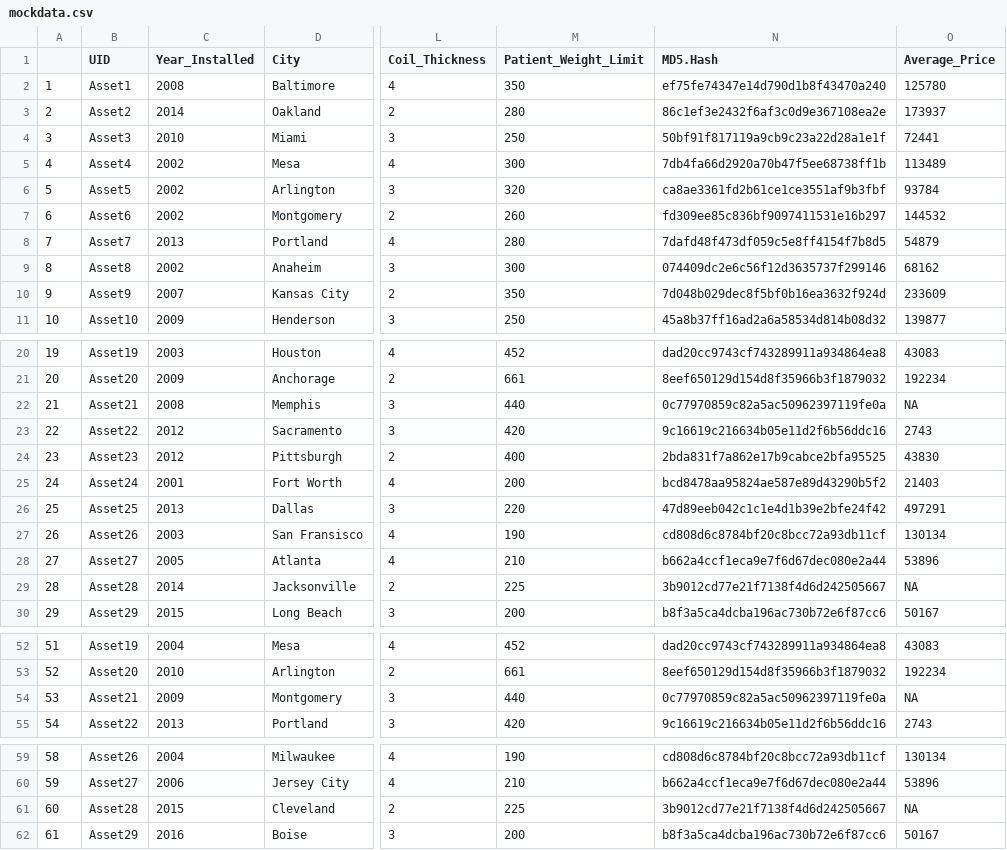
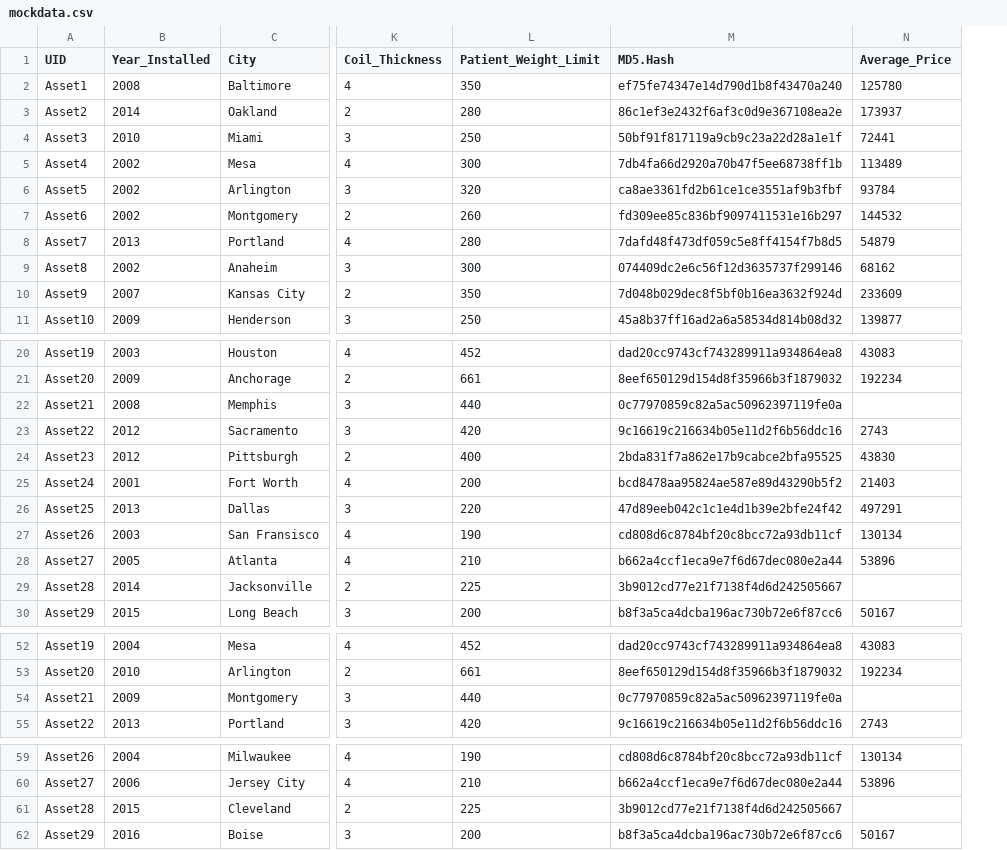
Before and after one commit to ayansaraf11/shiny-atp, a CSV file: mockdata.csv, drawn as a sheet; only a part is shown, gaps mark what is left out; removed rows and columns are numbered as before the commit, all else as after; the diff covers the shown part only; the diff names each change by its address in the sheet, - before the commit and + after, or states it on an @@ line.

```diff
--- a/mockdata.csv
+++ b/mockdata.csv
-column A, rows 2-11: 1 | 2 | 3 | 4 | 5 | 6 | 7 | 8 | 9 | 10; rows 20-30: 19 | 20 | 21 | 22 | 23 | 24 | 25 | 26 | 27 | 28 | 29; rows 52-55: 51 | 52 | 53 | 54; rows 59-62: 58 | 59 | 60 | 61
-N22 (Average_Price): NA
+N22 (Average_Price): (empty)
-N29 (Average_Price): NA
+N29 (Average_Price): (empty)
-N54 (Average_Price): NA
+N54 (Average_Price): (empty)
-N61 (Average_Price): NA
+N61 (Average_Price): (empty)
```
Also changed, not shown: 2 edited cells elsewhere in this file, 3 other files.
